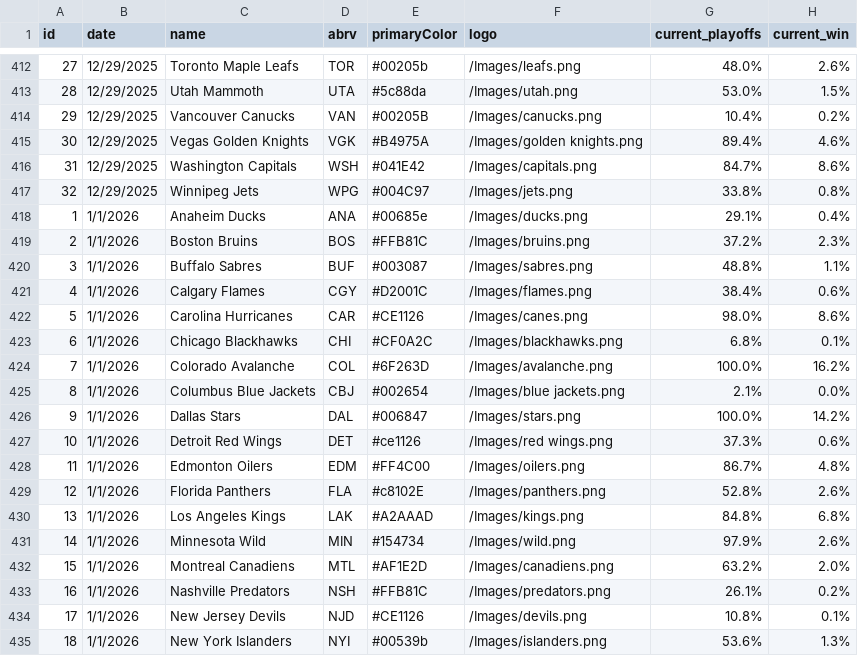
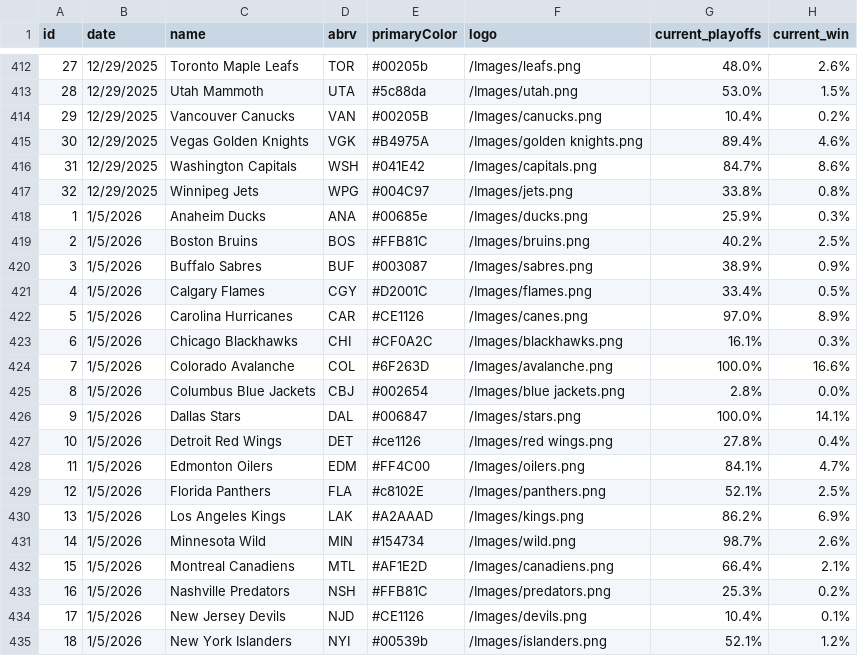
Before and after one commit to stevenpfaff/NHL-Projections-React, a CSV file: public/timelineOdds2026.csv, drawn as a sheet; only a part is shown, gaps mark what is left out; the diff covers the shown part only.

```diff
--- a/public/timelineOdds2026.csv
+++ b/public/timelineOdds2026.csv
@@ -417,19 +417,19 @@ id,date,name,abrv,primaryColor,logo,current_playoffs,current_win
 32,12/29/2025,Winnipeg Jets,WPG,#004C97,/Images/jets.png,33.8%,0.8%
-1,1/1/2026,Anaheim Ducks,ANA,#00685e,/Images/ducks.png,29.1%,0.4%
-2,1/1/2026,Boston Bruins,BOS,#FFB81C,/Images/bruins.png,37.2%,2.3%
-3,1/1/2026,Buffalo Sabres,BUF,#003087,/Images/sabres.png,48.8%,1.1%
-4,1/1/2026,Calgary Flames,CGY,#D2001C,/Images/flames.png,38.4%,0.6%
-5,1/1/2026,Carolina Hurricanes,CAR,#CE1126,/Images/canes.png,98.0%,8.6%
-6,1/1/2026,Chicago Blackhawks,CHI,#CF0A2C,/Images/blackhawks.png,6.8%,0.1%
-7,1/1/2026,Colorado Avalanche,COL,#6F263D,/Images/avalanche.png,100.0%,16.2%
-8,1/1/2026,Columbus Blue Jackets,CBJ,#002654,/Images/blue jackets.png,2.1%,0.0%
-9,1/1/2026,Dallas Stars,DAL,#006847,/Images/stars.png,100.0%,14.2%
-10,1/1/2026,Detroit Red Wings,DET,#ce1126,/Images/red wings.png,37.3%,0.6%
-11,1/1/2026,Edmonton Oilers,EDM,#FF4C00,/Images/oilers.png,86.7%,4.8%
-12,1/1/2026,Florida Panthers,FLA,#c8102E,/Images/panthers.png,52.8%,2.6%
-13,1/1/2026,Los Angeles Kings,LAK,#A2AAAD,/Images/kings.png,84.8%,6.8%
-14,1/1/2026,Minnesota Wild,MIN,#154734,/Images/wild.png,97.9%,2.6%
-15,1/1/2026,Montreal Canadiens,MTL,#AF1E2D,/Images/canadiens.png,63.2%,2.0%
-16,1/1/2026,Nashville Predators,NSH,#FFB81C,/Images/predators.png,26.1%,0.2%
-17,1/1/2026,New Jersey Devils,NJD,#CE1126,/Images/devils.png,10.8%,0.1%
-18,1/1/2026,New York Islanders,NYI,#00539b,/Images/islanders.png,53.6%,1.3%
+1,1/5/2026,Anaheim Ducks,ANA,#00685e,/Images/ducks.png,25.9%,0.3%
+2,1/5/2026,Boston Bruins,BOS,#FFB81C,/Images/bruins.png,40.2%,2.5%
+3,1/5/2026,Buffalo Sabres,BUF,#003087,/Images/sabres.png,38.9%,0.9%
+4,1/5/2026,Calgary Flames,CGY,#D2001C,/Images/flames.png,33.4%,0.5%
+5,1/5/2026,Carolina Hurricanes,CAR,#CE1126,/Images/canes.png,97.0%,8.9%
+6,1/5/2026,Chicago Blackhawks,CHI,#CF0A2C,/Images/blackhawks.png,16.1%,0.3%
+7,1/5/2026,Colorado Avalanche,COL,#6F263D,/Images/avalanche.png,100.0%,16.6%
+8,1/5/2026,Columbus Blue Jackets,CBJ,#002654,/Images/blue jackets.png,2.8%,0.0%
+9,1/5/2026,Dallas Stars,DAL,#006847,/Images/stars.png,100.0%,14.1%
+10,1/5/2026,Detroit Red Wings,DET,#ce1126,/Images/red wings.png,27.8%,0.4%
+11,1/5/2026,Edmonton Oilers,EDM,#FF4C00,/Images/oilers.png,84.1%,4.7%
+12,1/5/2026,Florida Panthers,FLA,#c8102E,/Images/panthers.png,52.1%,2.5%
+13,1/5/2026,Los Angeles Kings,LAK,#A2AAAD,/Images/kings.png,86.2%,6.9%
+14,1/5/2026,Minnesota Wild,MIN,#154734,/Images/wild.png,98.7%,2.6%
+15,1/5/2026,Montreal Canadiens,MTL,#AF1E2D,/Images/canadiens.png,66.4%,2.1%
+16,1/5/2026,Nashville Predators,NSH,#FFB81C,/Images/predators.png,25.3%,0.2%
+17,1/5/2026,New Jersey Devils,NJD,#CE1126,/Images/devils.png,10.4%,0.1%
+18,1/5/2026,New York Islanders,NYI,#00539b,/Images/islanders.png,52.1%,1.2%
```
Also changed, not shown: 40 edited cells elsewhere in this file, public/currentdata.csv.
